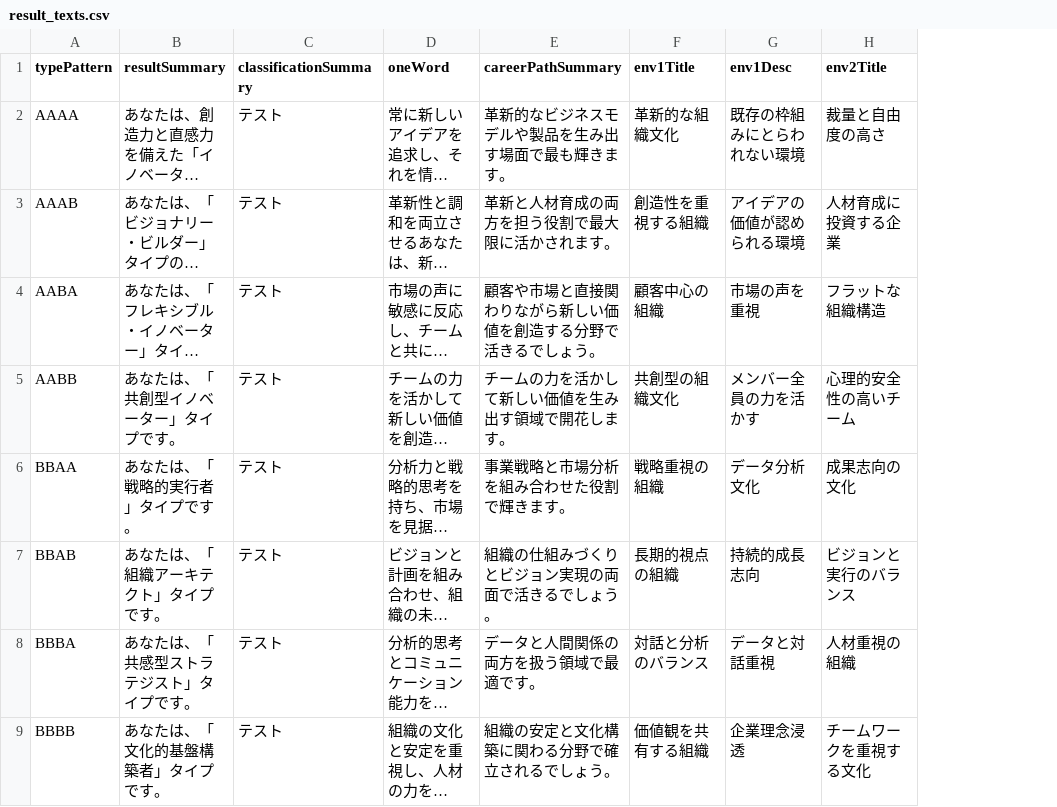
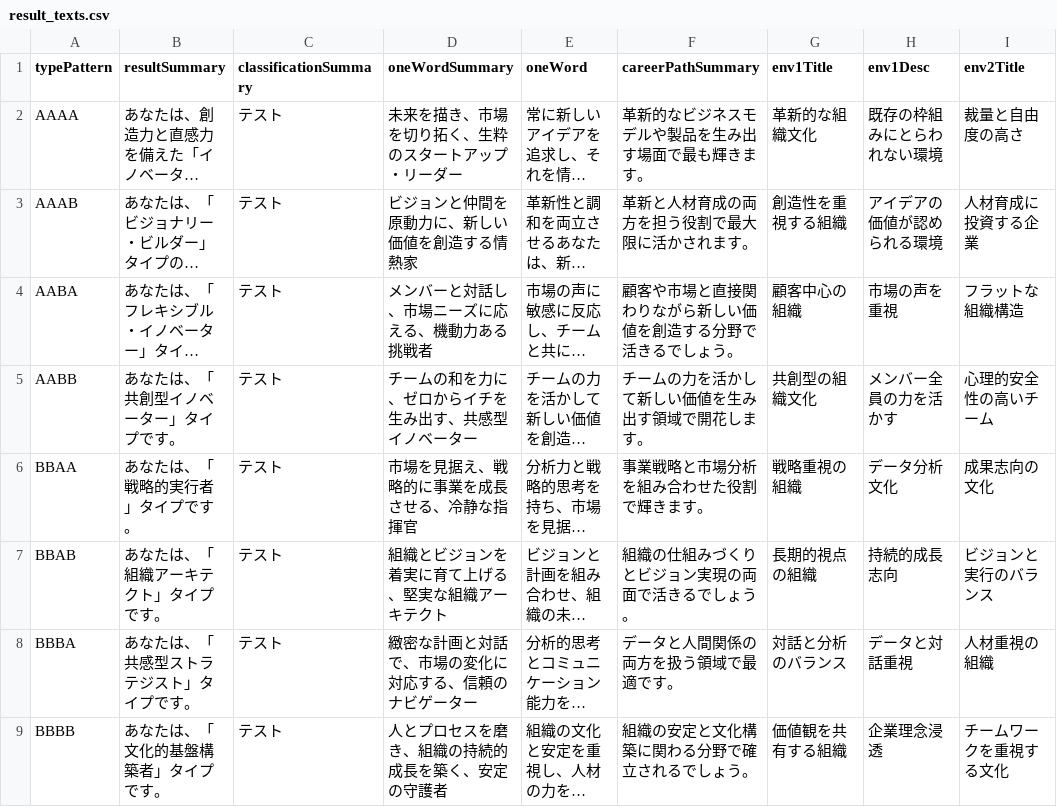
Before and after one commit to ShunTanaka-ui/CxO, a CSV file: public/data/result_texts.csv, drawn as a sheet; only a part is shown; long unchanged cells end in …; the diff names each change by its address in the sheet, - before the commit and + after, or states it on an @@ line.

```diff
--- a/public/data/result_texts.csv
+++ b/public/data/result_texts.csv
+column D (oneWordSummary), rows 2-9: 未来を描き、市場を切り拓く、生粋のスタートアップ・リーダー | ビジョンと仲間を原動力に、新しい価値を創造する情熱家 | メンバーと対話し、市場ニーズに応える、機動力ある挑戦者 | チームの和を力に、ゼロからイチを生み出す、共感型イノベーター | 市場を見据え、戦略的に事業を成長させる、冷静な指揮官 | 組織とビジョンを着実に育て上げる、堅実な組織アーキテクト | 緻密な計画と対話で、市場の変化に対応する、信頼のナビゲーター | 人とプロセスを磨き、組織の持続的成長を築く、安定の守護者
```
Also changed, not shown: 2 other files.
